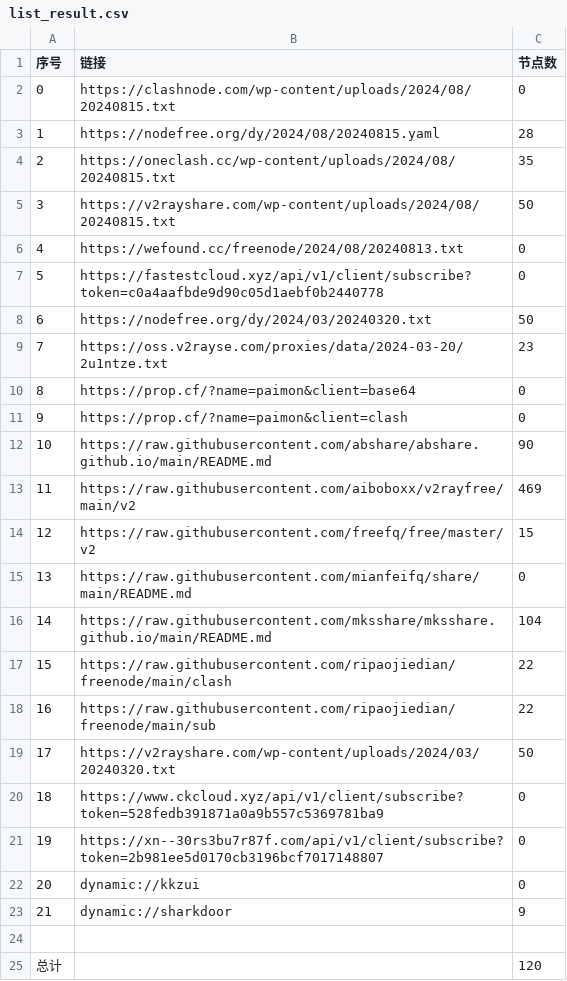
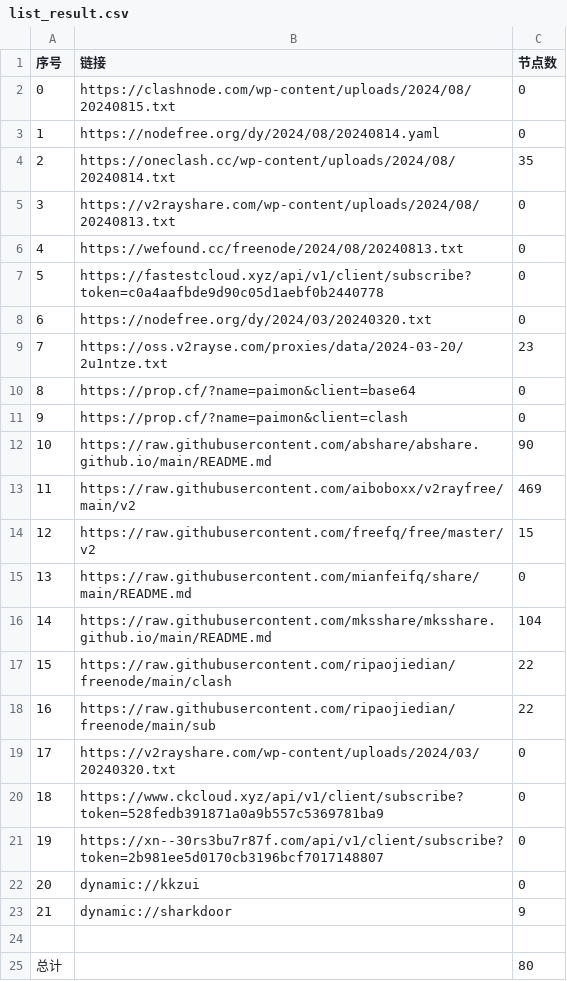
Before and after one commit to lyxgmxit/AutoMergePublicNodes, a CSV file: list_result.csv, drawn as a sheet.

```diff
--- a/list_result.csv
+++ b/list_result.csv
@@ -2,8 +2,8 @@
 0,https://clashnode.com/wp-content/uploads/2024/08/20240815.txt,0
-1,https://nodefree.org/dy/2024/08/20240815.yaml,28
-2,https://oneclash.cc/wp-content/uploads/2024/08/20240815.txt,35
-3,https://v2rayshare.com/wp-content/uploads/2024/08/20240815.txt,50
+1,https://nodefree.org/dy/2024/08/20240814.yaml,0
+2,https://oneclash.cc/wp-content/uploads/2024/08/20240814.txt,35
+3,https://v2rayshare.com/wp-content/uploads/2024/08/20240813.txt,0
 4,https://wefound.cc/freenode/2024/08/20240813.txt,0
 5,https://fastestcloud.xyz/api/v1/client/subscribe?token=c0a4aafbde9d90c05d1aebf0b2440778,0
-6,https://nodefree.org/dy/2024/03/20240320.txt,50
+6,https://nodefree.org/dy/2024/03/20240320.txt,0
 7,https://oss.v2rayse.com/proxies/data/2024-03-20/2u1ntze.txt,23
@@ -18,3 +18,3 @@
 16,https://raw.githubusercontent.com/ripaojiedian/freenode/main/sub,22
-17,https://v2rayshare.com/wp-content/uploads/2024/03/20240320.txt,50
+17,https://v2rayshare.com/wp-content/uploads/2024/03/20240320.txt,0
 18,https://www.ckcloud.xyz/api/v1/client/subscribe?token=528fedb391871a0a9b557c5369781ba9,0
@@ -24,2 +24,2 @@
 
-总计,,120
+总计,,80
```
Also changed, not shown: 9 other files.
